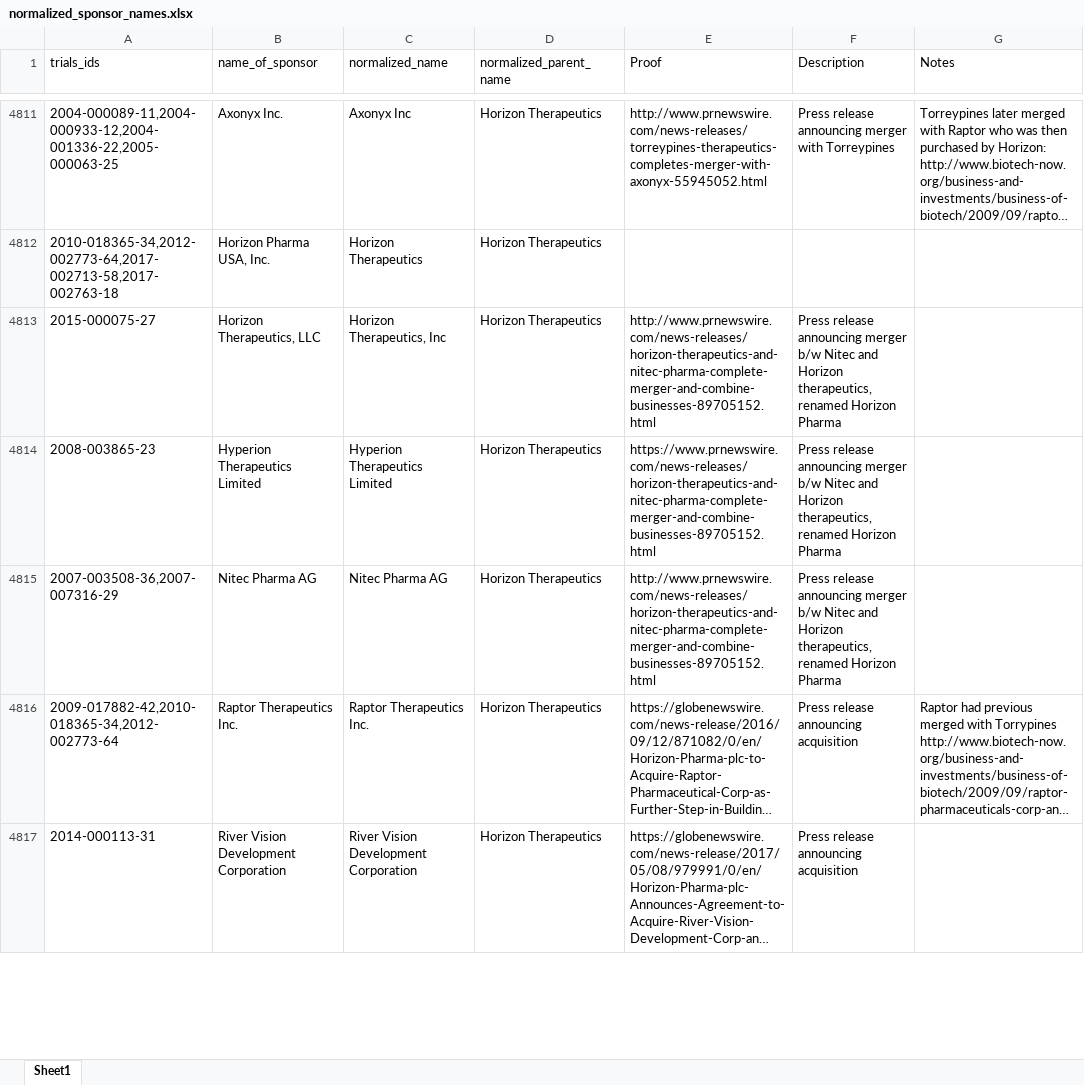
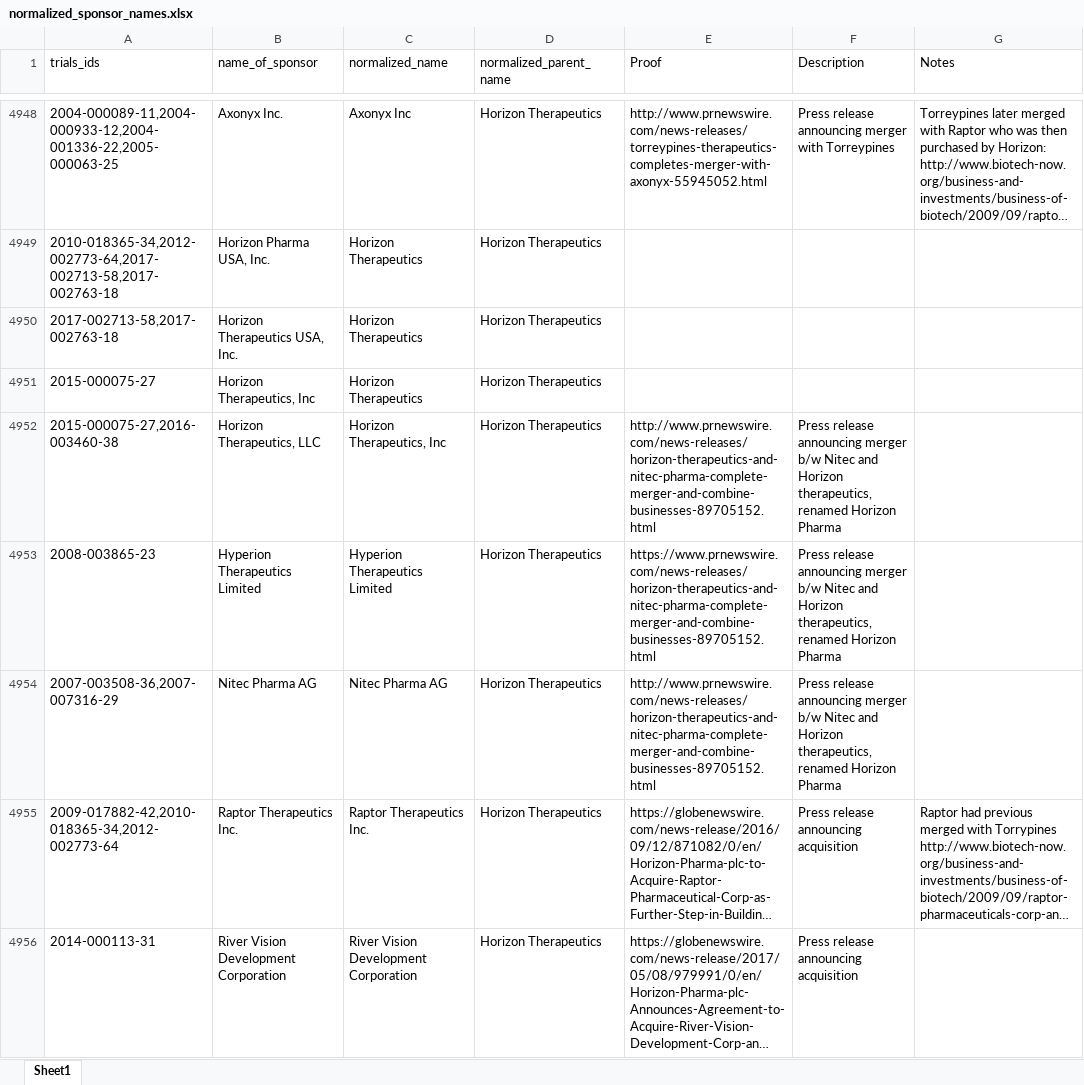
Before and after one commit to ebmdatalab/euctr-tracker-data, an Excel workbook: normalized_sponsor_names.xlsx, sheet Sheet1, drawn as a sheet; only a part is shown, gaps mark what is left out; long unchanged cells end in …; values as stored, in another font and other column widths than the file's, no borders; addresses are those after the commit; the diff covers the shown part only; the diff names each change by its address in the sheet, - before the commit and + after, or states it on an @@ line.

```diff
--- a/normalized_sponsor_names.xlsx (sheet Sheet1)
+++ b/normalized_sponsor_names.xlsx (sheet Sheet1)
@@ row 4818 moved to row 4950: 2017-002713-58,2017-002763-18 @@
-B4951 (name_of_sponsor): Horizon Therapeutics, LLC
+B4951 (name_of_sponsor): Horizon Therapeutics, Inc
-C4951 (normalized_name): Horizon Therapeutics, Inc
+C4951 (normalized_name): Horizon Therapeutics
-E4951 (Proof): http://www.prnewswire.com/news-releases/horizon-therapeutics-and-nitec-pharma-complete-merger-and-combine-businesses-89705152.html
+E4951 (Proof): (empty)
-F4951 (Description): Press release announcing merger b/w Nitec and Horizon therapeutics, renamed Horizon Pharma
+F4951 (Description): (empty)
+row 4952: 2015-000075-27,2016-003460-38 | Horizon Therapeutics, LLC | Horizon Therapeutics, Inc | Horizon Therapeutics | http://www.prnewswire.com/news-releases/horizon-therapeutics-and-nitec-pharma-complete-merger-and-combine-businesses-89705152.html | Press release announcing merger b/w Nitec and Horizon therapeutics, renamed Horizon Pharma
```
Also changed, not shown: other rows of this sheet.
